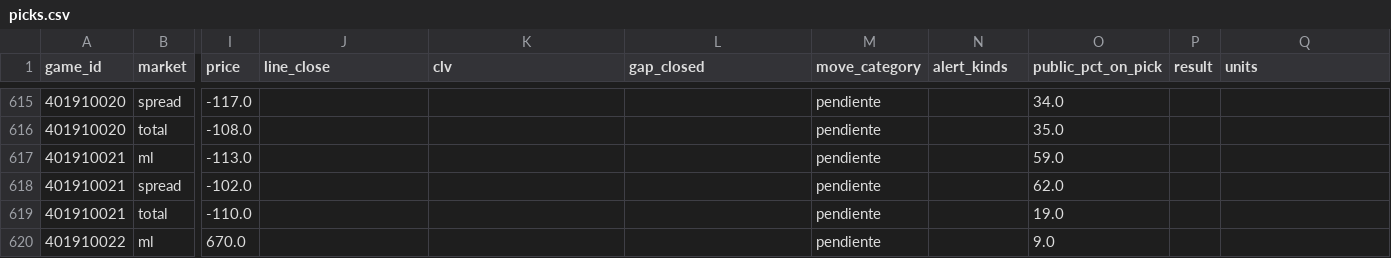
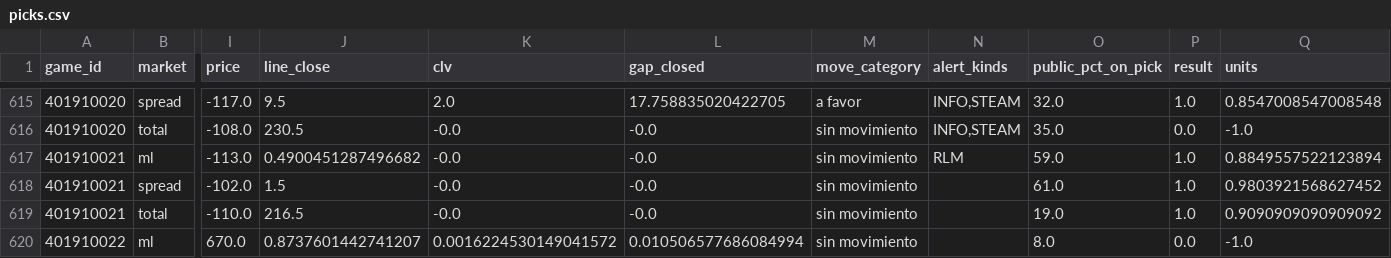
Before and after one commit to DaveBarracuda/nba-quant, a CSV file: ledger/github/picks.csv, drawn as a sheet; only a part is shown, gaps mark what is left out; the diff covers the shown part only; the diff names each change by its address in the sheet, - before the commit and + after, or states it on an @@ line.

```diff
--- a/ledger/github/picks.csv
+++ b/ledger/github/picks.csv
-J615 (line_close): (empty)
+J615 (line_close): 9.5
-K615 (clv): (empty)
+K615 (clv): 2.0
-L615 (gap_closed): (empty)
+L615 (gap_closed): 17.758835020422705
-M615 (move_category): pendiente
+M615 (move_category): a favor
-N615:N616 (alert_kinds): (empty)
+N615:N616 (alert_kinds): INFO,STEAM
-O615 (public_pct_on_pick): 34.0
+O615 (public_pct_on_pick): 32.0
-P615 (result): (empty)
+P615 (result): 1.0
-Q615 (units): (empty)
+Q615 (units): 0.8547008547008548
-J616 (line_close): (empty)
+J616 (line_close): 230.5
-K616:K619 (clv): (empty)
+K616:K619 (clv): -0.0
-L616:L619 (gap_closed): (empty)
+L616:L619 (gap_closed): -0.0
-M616:M620 (move_category): pendiente
+M616:M620 (move_category): sin movimiento
-P616 (result): (empty)
+P616 (result): 0.0
-Q616 (units): (empty)
+Q616 (units): -1.0
-J617 (line_close): (empty)
+J617 (line_close): 0.4900451287496682
-N617 (alert_kinds): (empty)
+N617 (alert_kinds): RLM
-P617:P619 (result): (empty)
+P617:P619 (result): 1.0
-Q617 (units): (empty)
+Q617 (units): 0.8849557522123894
-J618 (line_close): (empty)
+J618 (line_close): 1.5
-O618 (public_pct_on_pick): 62.0
+O618 (public_pct_on_pick): 61.0
-Q618 (units): (empty)
+Q618 (units): 0.9803921568627452
-J619 (line_close): (empty)
+J619 (line_close): 216.5
-Q619 (units): (empty)
+Q619 (units): 0.9090909090909092
-J620 (line_close): (empty)
+J620 (line_close): 0.8737601442741207
-K620 (clv): (empty)
+K620 (clv): 0.0016224530149041572
-L620 (gap_closed): (empty)
+L620 (gap_closed): 0.010506577686084994
-O620 (public_pct_on_pick): 9.0
+O620 (public_pct_on_pick): 8.0
-P620 (result): (empty)
+P620 (result): 0.0
-Q620 (units): (empty)
+Q620 (units): -1.0
```
Also changed, not shown: 61 edited cells elsewhere in this file, ledger/github/summary.csv, 1 other file.
